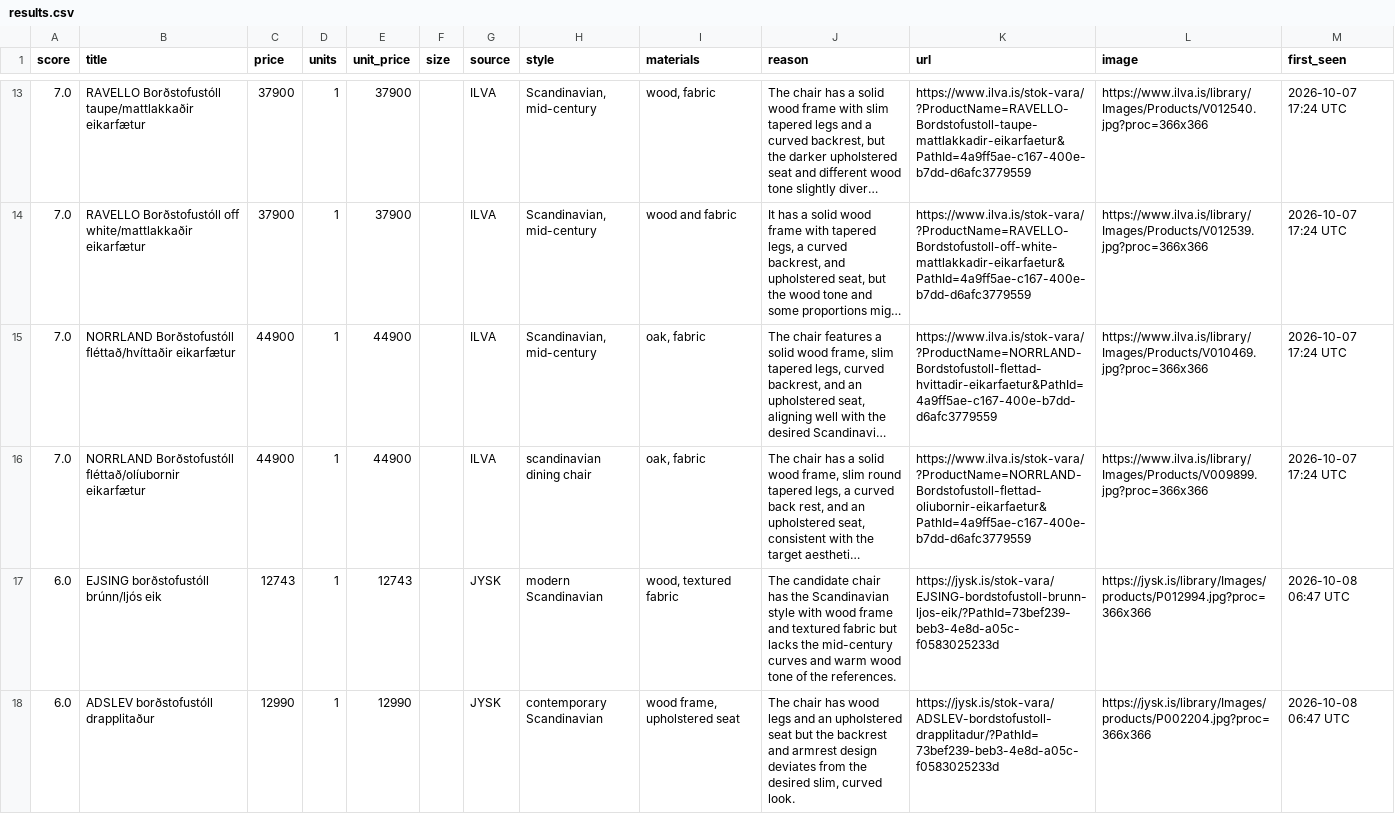
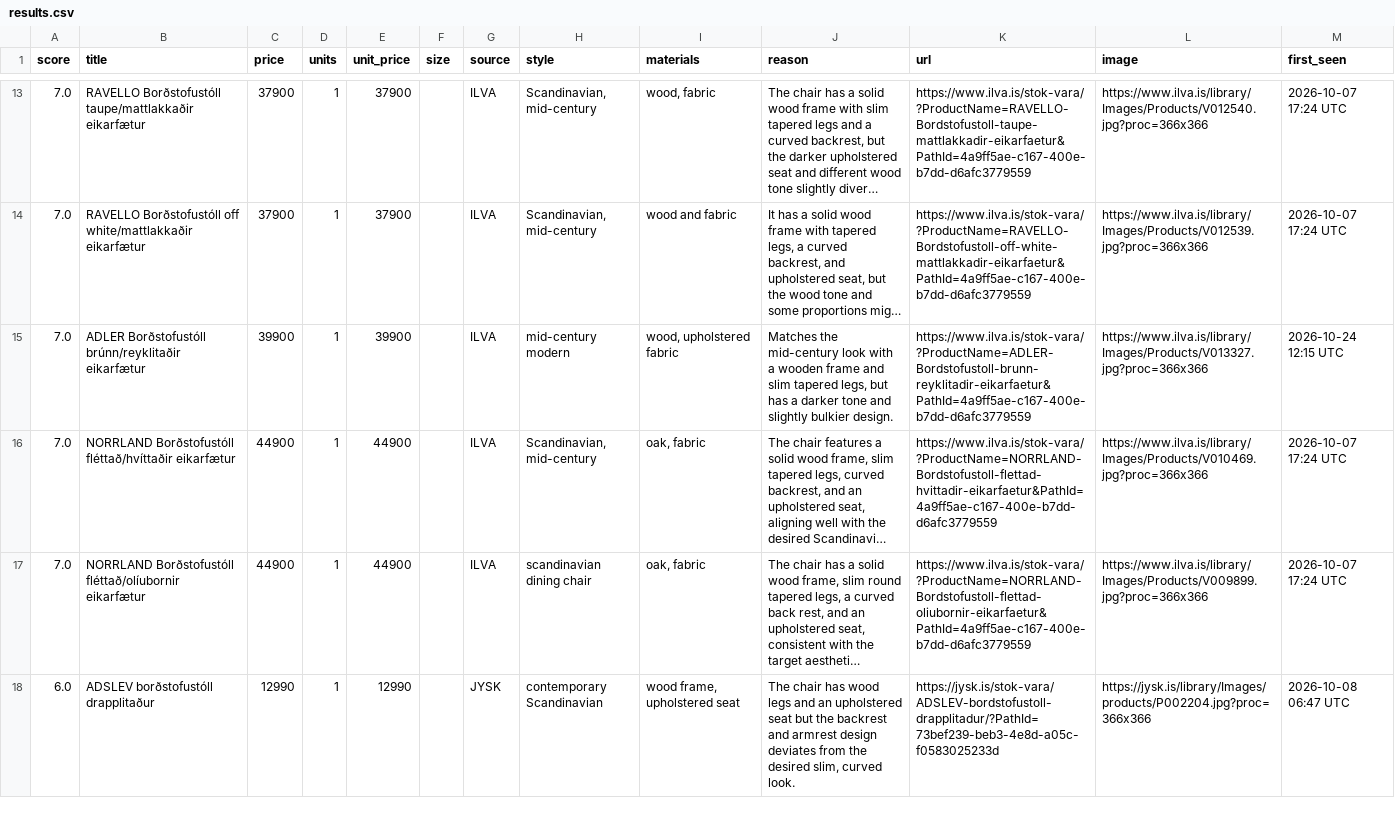
Before and after one commit to allitob/furniture-scout, a CSV file: data/dining-chair/results.csv, drawn as a sheet; only a part is shown, gaps mark what is left out; long unchanged cells end in …; removed rows and columns are numbered as before the commit, all else as after; the diff covers the shown part only; the diff names each change by its address in the sheet, - before the commit and + after, or states it on an @@ line.

```diff
--- a/data/dining-chair/results.csv
+++ b/data/dining-chair/results.csv
+row 15: 7.0 | ADLER Borðstofustóll brúnn/reyklitaðir eikarfætur | 39900 | 1 | 39900 |  | ILVA | mid-century modern | wood, upholstered fabric | Matches the mid-century look with a wooden frame and slim tapered legs, but has a darker tone and slightly bulkier design. | https://www.ilva.is/stok-vara/?ProductName=ADLER-Bordstofustoll-brunn-reyklitadir-eikarfaetur&PathId=4a9ff5ae-c167-400e-b7dd-d6afc3779559 | https://www.ilva.is/library/Images/Products/V013327.jpg?proc=366x366 | 2026-10-24 12:15 UTC
-row 17: 6.0 | EJSING borðstofustóll brúnn/ljós eik | 12743 | 1 | 12743 |  | JYSK | modern Scandinavian | wood, textured fabric | The candidate chair has the Scandinavian style with wood frame and textured fabric but lacks the mid-century curves and warm wood tone of the references. | https://jysk.is/stok-vara/EJSING-bordstofustoll-brunn-ljos-eik/?PathId=73bef239-beb3-4e8d-a05c-f0583025233d | https://jysk.is/library/Images/products/P012994.jpg?proc=366x366 | 2026-10-08 06:47 UTC
```
Also changed, not shown: 6 added rows, 5 removed rows and 20 edited cells elsewhere in this file, data/dining-table/results.csv, data/sofa/results.csv, 8 other files.
